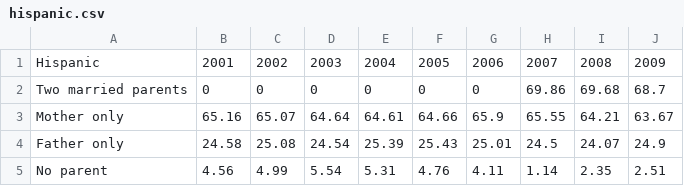
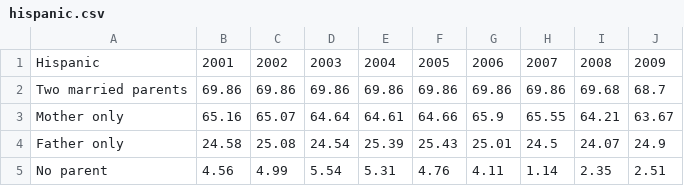
Before and after one commit to Git-hSin/EducationWebApp, a CSV file: Joyce/hispanic.csv, drawn as a sheet; only a part is shown; the diff names each change by its address in the sheet, - before the commit and + after, or states it on an @@ line.

```diff
--- a/Joyce/hispanic.csv
+++ b/Joyce/hispanic.csv
-B2: 0
+B2: 69.86
-C2: 0
+C2: 69.86
-D2: 0
+D2: 69.86
-E2: 0
+E2: 69.86
-F2: 0
+F2: 69.86
-G2: 0
+G2: 69.86
```
Also changed, not shown: Joyce/graduation_race.csv, Joyce/white_home.csv.
